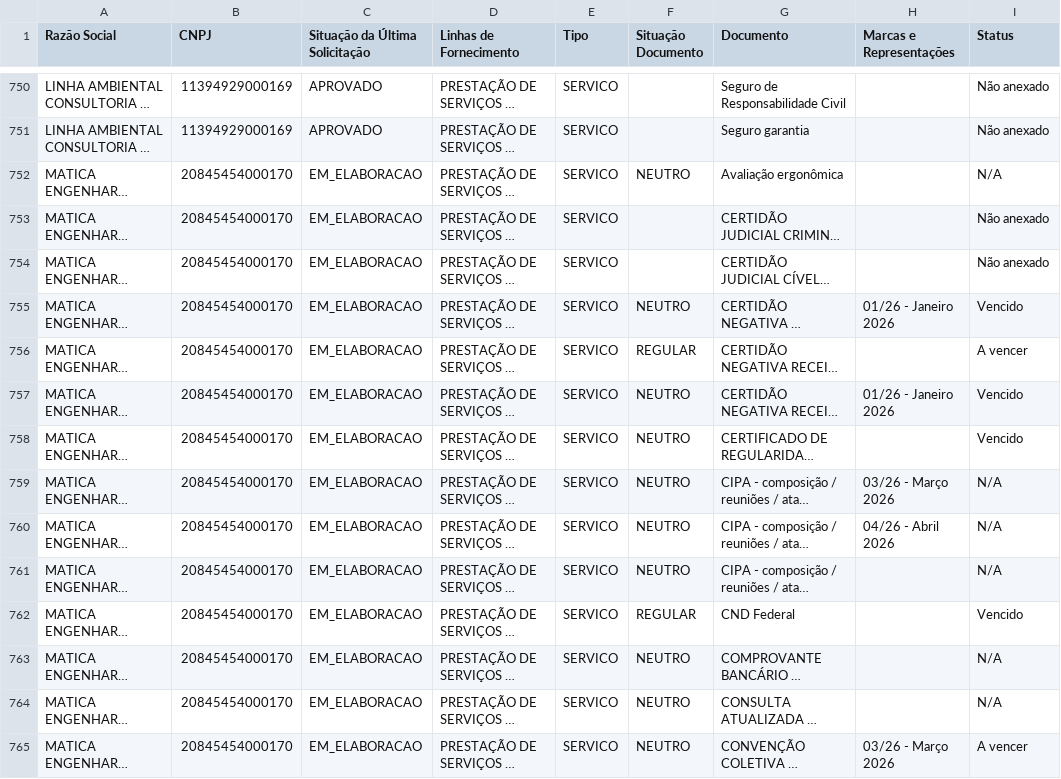
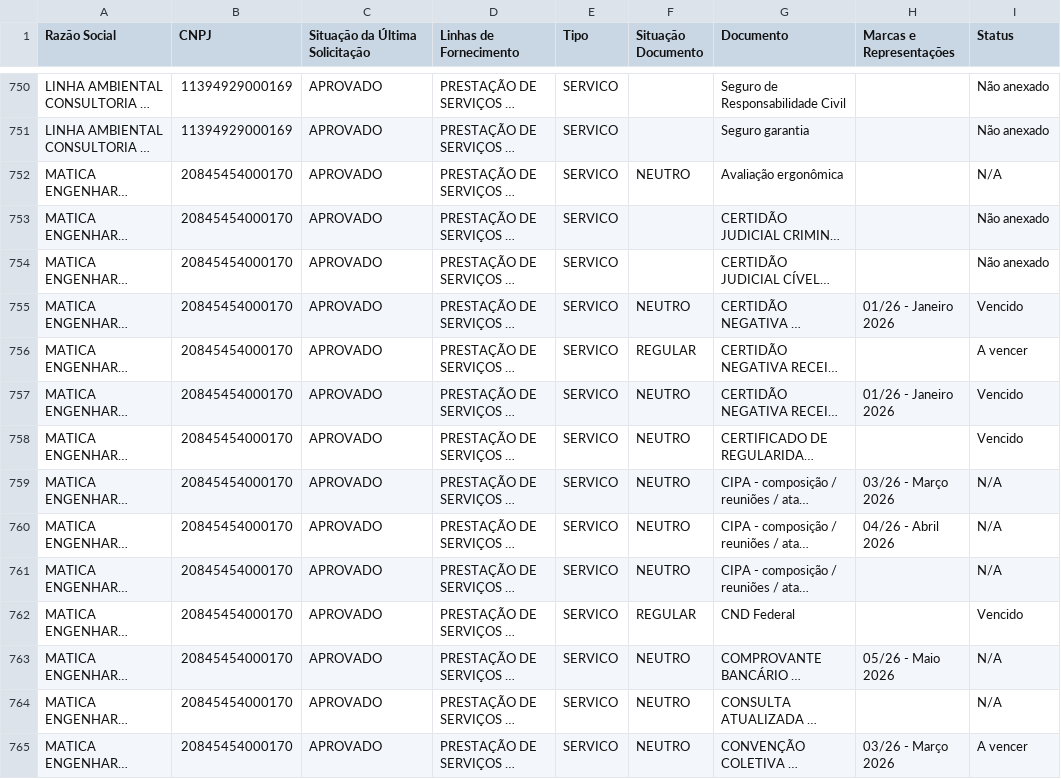
Before and after one commit to gabrillvital-crypto/ClaudeGL, a CSV file: Dashboard/data/situacao_fornecedor_zurich.csv, drawn as a sheet; only a part is shown, gaps mark what is left out; long unchanged cells end in …; the diff covers the shown part only; the diff names each change by its address in the sheet, - before the commit and + after, or states it on an @@ line.

```diff
--- a/Dashboard/data/situacao_fornecedor_zurich.csv
+++ b/Dashboard/data/situacao_fornecedor_zurich.csv
-C752:C765 (Situação da Última Solicitação): EM_ELABORACAO
+C752:C765 (Situação da Última Solicitação): APROVADO
-H763 (Marcas e Representações): (empty)
+H763 (Marcas e Representações): 05/26 - Maio 2026
```
Also changed, not shown: 86 edited cells elsewhere in this file, Dashboard/data/busca_automatica_zurich.csv, Dashboard/data/codigos_contrato_fornecedores_zurich.csv, 5 other files.
